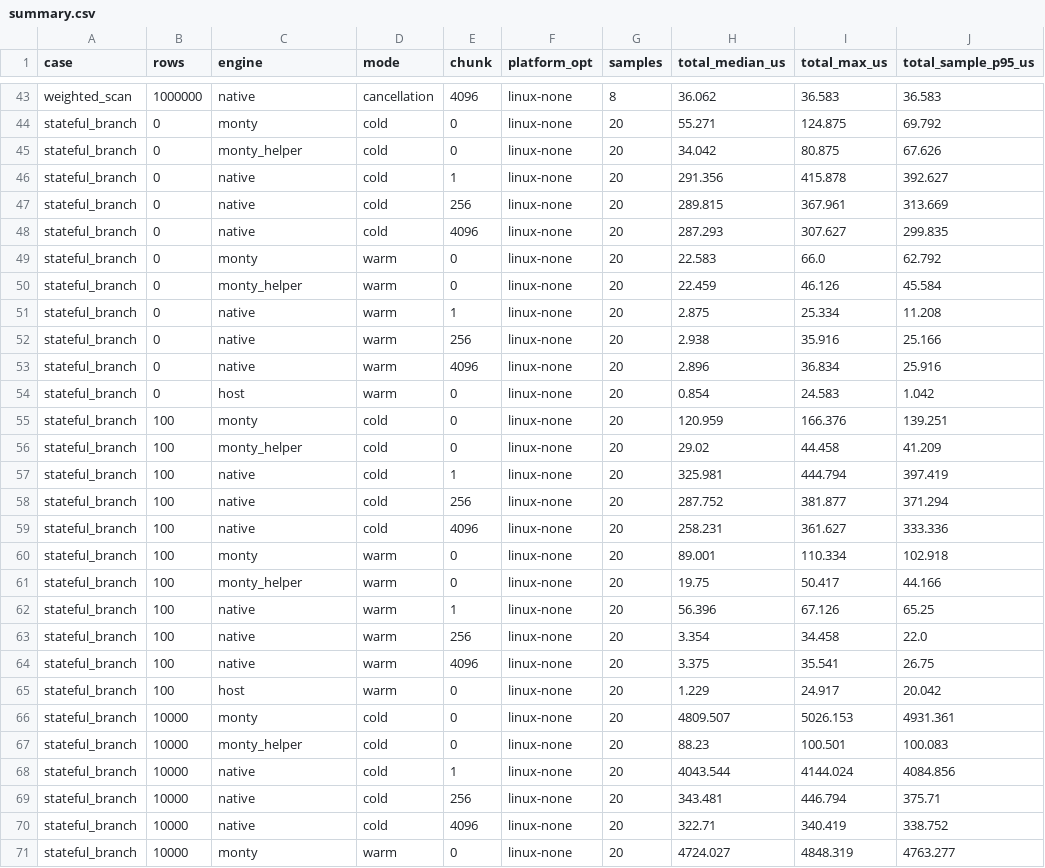
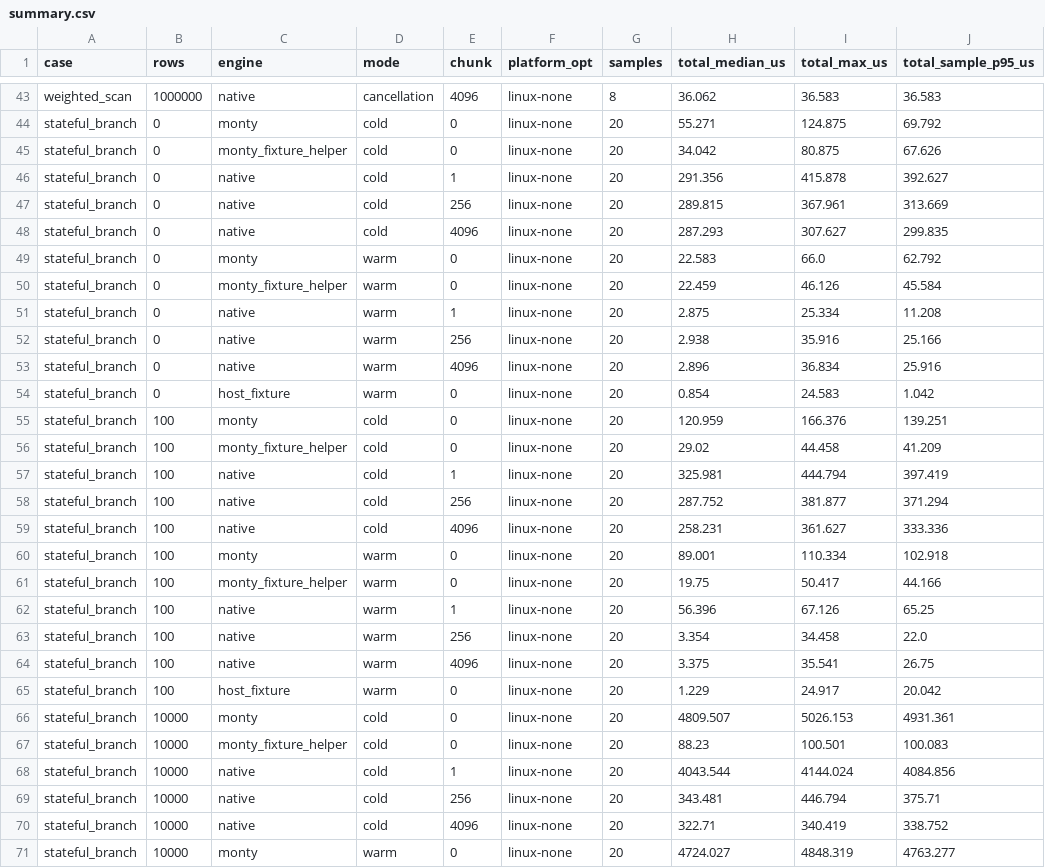
Before and after one commit to bkmashiro/minipy-native, a CSV file: bench/results/summary.csv, drawn as a sheet; only a part is shown, gaps mark what is left out; the diff covers the shown part only; the diff names each change by its address in the sheet, - before the commit and + after, or states it on an @@ line.

Commit message:
bench: correct generic typed-helper baseline and bounded evidence

```diff
--- a/bench/results/summary.csv
+++ b/bench/results/summary.csv
-C45 (engine): monty_helper
+C45 (engine): monty_fixture_helper
-C50 (engine): monty_helper
+C50 (engine): monty_fixture_helper
-C54 (engine): host
+C54 (engine): host_fixture
-C56 (engine): monty_helper
+C56 (engine): monty_fixture_helper
-C61 (engine): monty_helper
+C61 (engine): monty_fixture_helper
-C65 (engine): host
+C65 (engine): host_fixture
-C67 (engine): monty_helper
+C67 (engine): monty_fixture_helper
```
Also changed, not shown: 65 edited cells elsewhere in this file, 16 other files.
